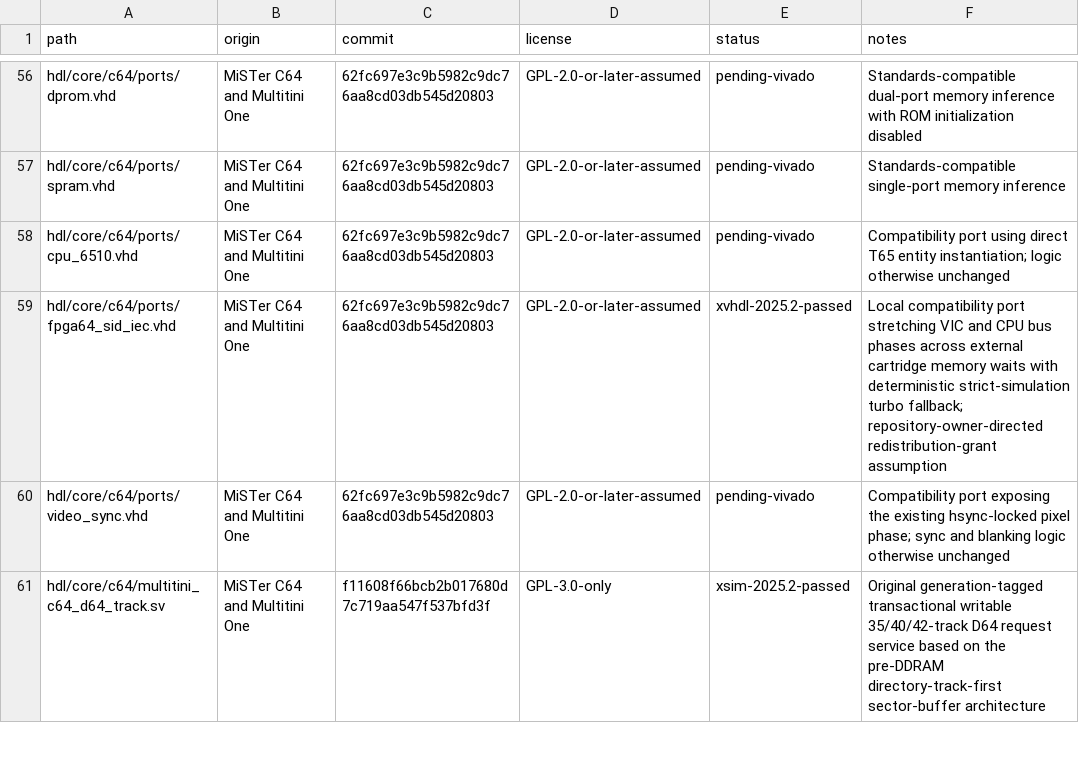
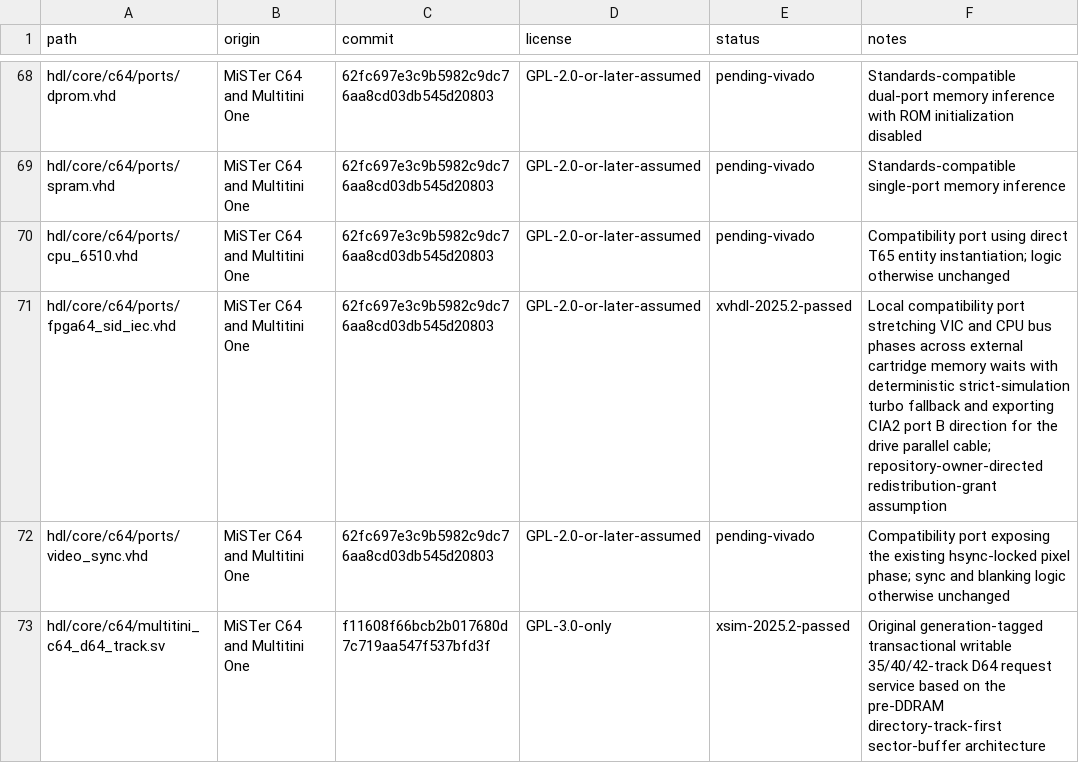
Before and after one commit to hasseily/multitini-one, a CSV file: licenses/files.csv, drawn as a sheet; only a part is shown, gaps mark what is left out; the diff covers the shown part only.

```diff
--- a/licenses/files.csv
+++ b/licenses/files.csv
@@ -58,3 +70,3 @@ hdl/core/c64/ports/spram.vhd,MiSTer C64 and Multitini One,62fc697e3c9b5982c9dc76
 hdl/core/c64/ports/cpu_6510.vhd,MiSTer C64 and Multitini One,62fc697e3c9b5982c9dc76aa8cd03db545d20803,GPL-2.0-or-later-assumed,pending-vivado,Compatibility port using direct T65 entity instantiation; logic otherwise unchanged
-hdl/core/c64/ports/fpga64_sid_iec.vhd,MiSTer C64 and Multitini One,62fc697e3c9b5982c9dc76aa8cd03db545d20803,GPL-2.0-or-later-assumed,xvhdl-2025.2-passed,Local compatibility port stretching VIC and CPU bus phases across external cartridge memory waits with deterministic strict-simulation turbo fallback; repository-owner-directed redistribution-grant assumption
+hdl/core/c64/ports/fpga64_sid_iec.vhd,MiSTer C64 and Multitini One,62fc697e3c9b5982c9dc76aa8cd03db545d20803,GPL-2.0-or-later-assumed,xvhdl-2025.2-passed,Local compatibility port stretching VIC and CPU bus phases across external cartridge memory waits with deterministic strict-simulation turbo fallback and exporting CIA2 port B direction for the drive parallel cable; repository-owner-directed redistribution-grant assumption
 hdl/core/c64/ports/video_sync.vhd,MiSTer C64 and Multitini One,62fc697e3c9b5982c9dc76aa8cd03db545d20803,GPL-2.0-or-later-assumed,pending-vivado,Compatibility port exposing the existing hsync-locked pixel phase; sync and blanking logic otherwise unchanged
```
Also changed, not shown: 27 added rows and 3 edited cells elsewhere in this file, 48 other files.
